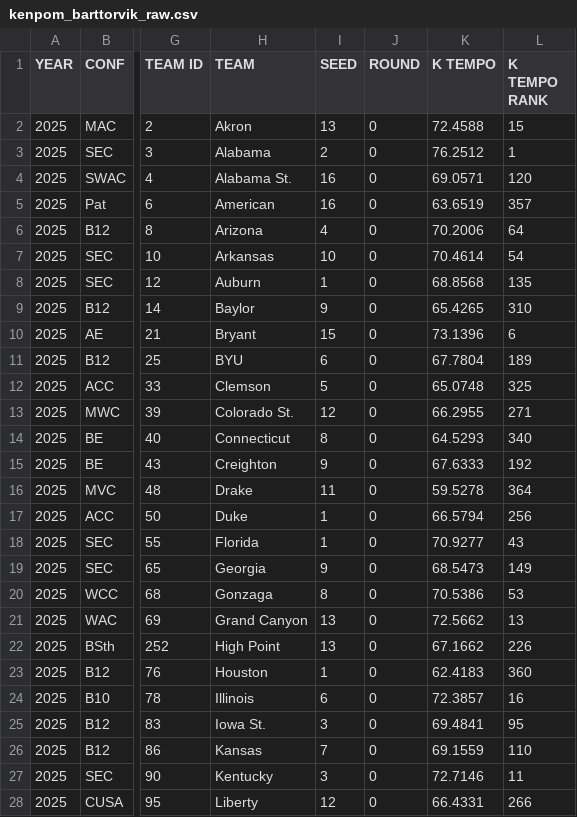
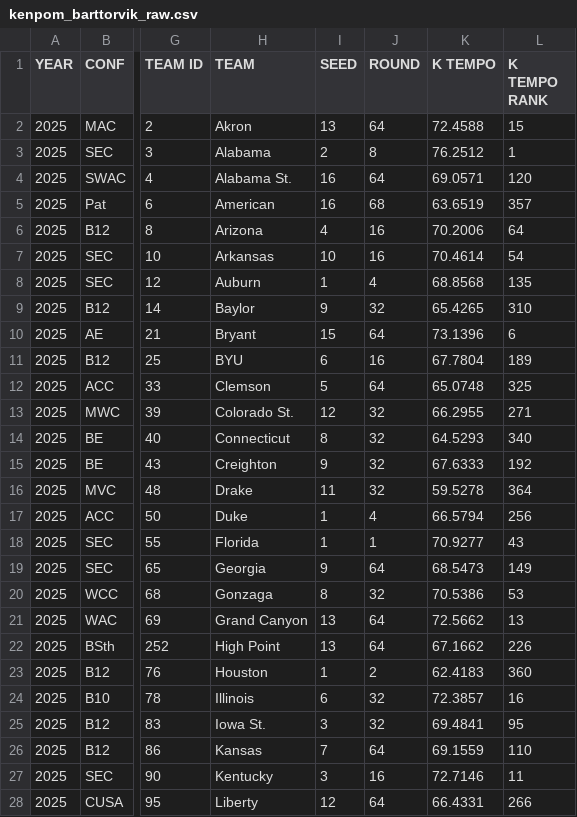
Before and after one commit to baywigg/DS3001Group, a CSV file: raw_data/kenpom_barttorvik_raw.csv, drawn as a sheet; only a part is shown, gaps mark what is left out; the diff covers the shown part only; the diff names each change by its address in the sheet, - before the commit and + after, or states it on an @@ line.

Commit message:
Adding results of 2025 tournament

```diff
--- a/raw_data/kenpom_barttorvik_raw.csv
+++ b/raw_data/kenpom_barttorvik_raw.csv
-J2 (ROUND): 0
+J2 (ROUND): 64
-J3 (ROUND): 0
+J3 (ROUND): 8
-J4 (ROUND): 0
+J4 (ROUND): 64
-J5 (ROUND): 0
+J5 (ROUND): 68
-J6:J7 (ROUND): 0
+J6:J7 (ROUND): 16
-J8 (ROUND): 0
+J8 (ROUND): 4
-J9 (ROUND): 0
+J9 (ROUND): 32
-J10 (ROUND): 0
+J10 (ROUND): 64
-J11 (ROUND): 0
+J11 (ROUND): 16
-J12 (ROUND): 0
+J12 (ROUND): 64
-J13:J16 (ROUND): 0
+J13:J16 (ROUND): 32
-J17 (ROUND): 0
+J17 (ROUND): 4
-J18 (ROUND): 0
+J18 (ROUND): 1
-J19 (ROUND): 0
+J19 (ROUND): 64
-J20 (ROUND): 0
+J20 (ROUND): 32
-J21:J22 (ROUND): 0
+J21:J22 (ROUND): 64
-J23 (ROUND): 0
+J23 (ROUND): 2
-J24:J25 (ROUND): 0
+J24:J25 (ROUND): 32
-J26 (ROUND): 0
+J26 (ROUND): 64
-J27 (ROUND): 0
+J27 (ROUND): 16
-J28 (ROUND): 0
+J28 (ROUND): 64
```
Also changed, not shown: 41 edited cells elsewhere in this file.
